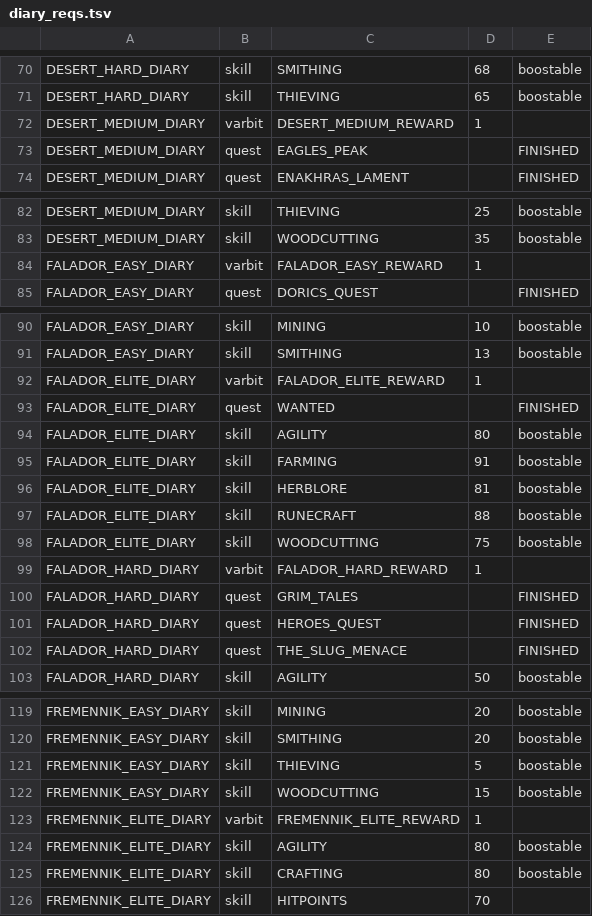
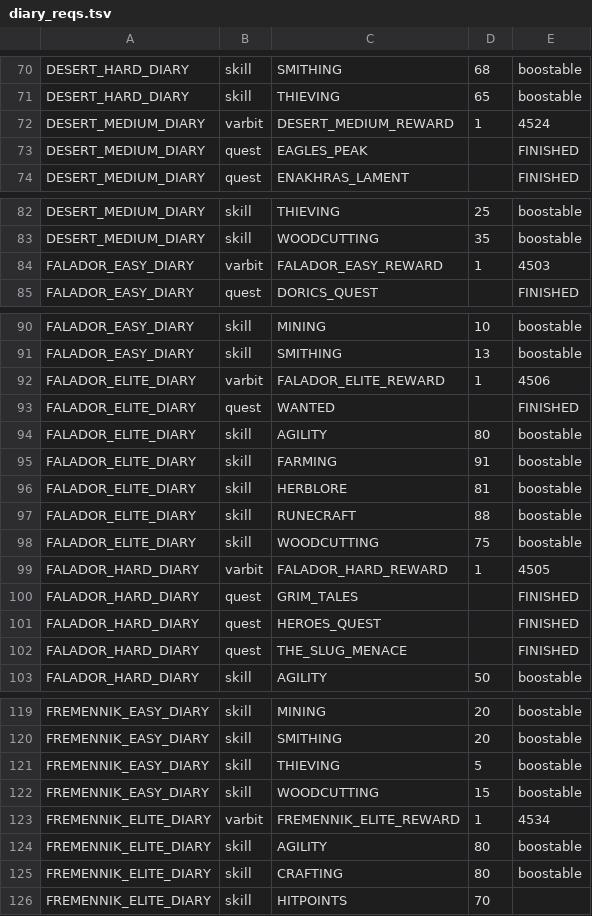
Before and after one commit to nisimi96/goal-guide, a TSV file: src/main/resources/com/goalguide/quests/diary_reqs.tsv, drawn as a sheet; only a part is shown, gaps mark what is left out; the diff covers the shown part only.

```diff
--- a/src/main/resources/com/goalguide/quests/diary_reqs.tsv
+++ b/src/main/resources/com/goalguide/quests/diary_reqs.tsv
@@ -71,3 +71,3 @@ DESERT_HARD_DIARY	skill	SMITHING	68	boostable
 DESERT_HARD_DIARY	skill	THIEVING	65	boostable
-DESERT_MEDIUM_DIARY	varbit	DESERT_MEDIUM_REWARD	1	
+DESERT_MEDIUM_DIARY	varbit	DESERT_MEDIUM_REWARD	1	4524
 DESERT_MEDIUM_DIARY	quest	EAGLES_PEAK		FINISHED
@@ -83,3 +83,3 @@ DESERT_MEDIUM_DIARY	skill	THIEVING	25	boostable
 DESERT_MEDIUM_DIARY	skill	WOODCUTTING	35	boostable
-FALADOR_EASY_DIARY	varbit	FALADOR_EASY_REWARD	1	
+FALADOR_EASY_DIARY	varbit	FALADOR_EASY_REWARD	1	4503
 FALADOR_EASY_DIARY	quest	DORICS_QUEST		FINISHED
@@ -91,3 +91,3 @@ FALADOR_EASY_DIARY	skill	MINING	10	boostable
 FALADOR_EASY_DIARY	skill	SMITHING	13	boostable
-FALADOR_ELITE_DIARY	varbit	FALADOR_ELITE_REWARD	1	
+FALADOR_ELITE_DIARY	varbit	FALADOR_ELITE_REWARD	1	4506
 FALADOR_ELITE_DIARY	quest	WANTED		FINISHED
@@ -98,3 +98,3 @@ FALADOR_ELITE_DIARY	skill	RUNECRAFT	88	boostable
 FALADOR_ELITE_DIARY	skill	WOODCUTTING	75	boostable
-FALADOR_HARD_DIARY	varbit	FALADOR_HARD_REWARD	1	
+FALADOR_HARD_DIARY	varbit	FALADOR_HARD_REWARD	1	4505
 FALADOR_HARD_DIARY	quest	GRIM_TALES		FINISHED
@@ -122,3 +122,3 @@ FREMENNIK_EASY_DIARY	skill	THIEVING	5	boostable
 FREMENNIK_EASY_DIARY	skill	WOODCUTTING	15	boostable
-FREMENNIK_ELITE_DIARY	varbit	FREMENNIK_ELITE_REWARD	1	
+FREMENNIK_ELITE_DIARY	varbit	FREMENNIK_ELITE_REWARD	1	4534
 FREMENNIK_ELITE_DIARY	skill	AGILITY	80	boostable
```
Also changed, not shown: 44 edited cells elsewhere in this file, src/main/resources/com/goalguide/quests/quest_reqs.tsv, 4 other files.
